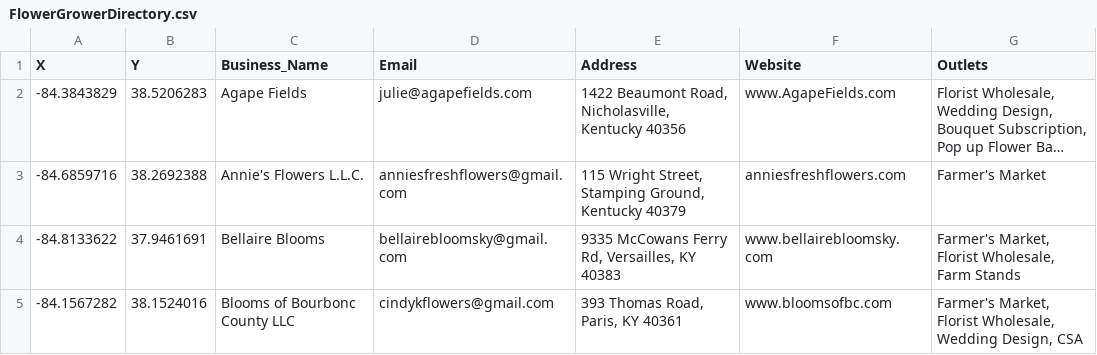
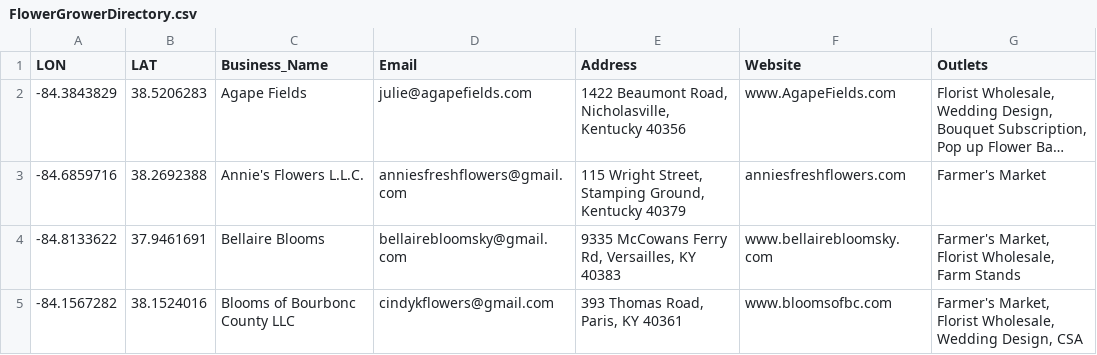
Before and after one commit to UK-Horticulture/KY-Cut-Flowers, a CSV file: data/FlowerGrowerDirectory.csv, drawn as a sheet; only a part is shown; long unchanged cells end in …; the diff names each change by its address in the sheet, - before the commit and + after, or states it on an @@ line.

Commit message:
correct dataset headings and about info
correct lat / lon column names
(county map geojson now loading)
remove extra info from "about this map" modal

```diff
--- a/data/FlowerGrowerDirectory.csv
+++ b/data/FlowerGrowerDirectory.csv
-A1: X
+A1: LON
-B1: Y
+B1: LAT
```
Also changed, not shown: 1 other file.
